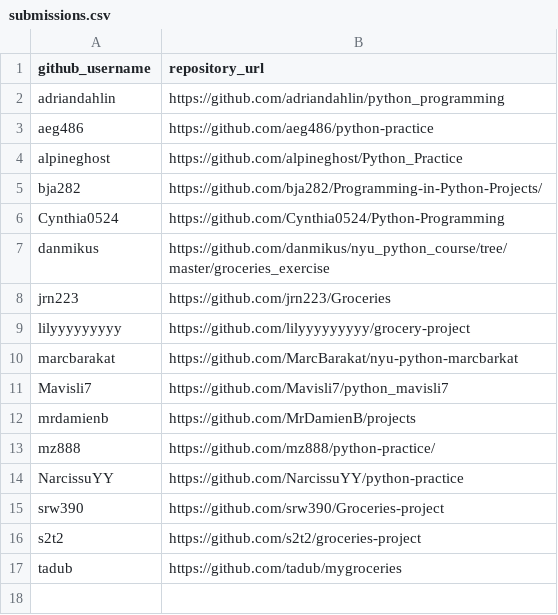
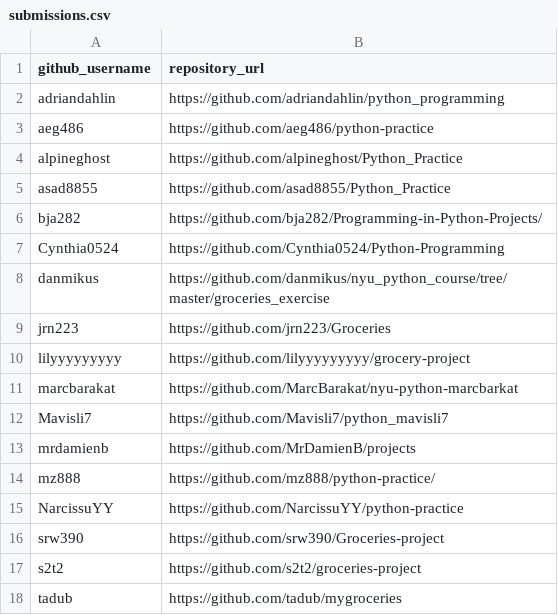
Before and after one commit to prof-rossetti/nyu-info-2335-201706, a CSV file: projects/groceries/submissions.csv, drawn as a sheet; the diff names each change by its address in the sheet, - before the commit and + after, or states it on an @@ line.

Commit message:
submitting groceries

```diff
--- a/projects/groceries/submissions.csv
+++ b/projects/groceries/submissions.csv
+row 5: asad8855 | https://github.com/asad8855/Python_Practice
```
